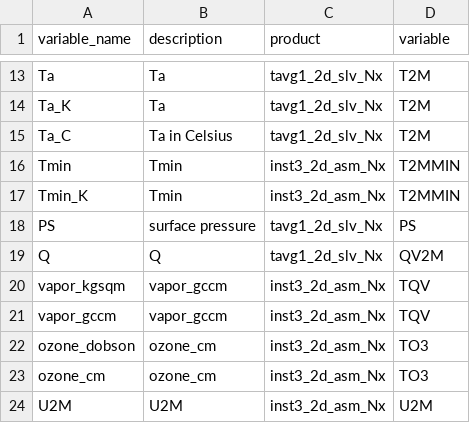
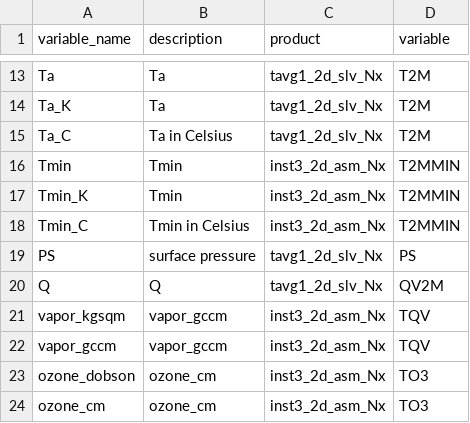
Before and after one commit to JPL-Evapotranspiration-Algorithms/GEOS5FP, a CSV file: GEOS5FP/variables.csv, drawn as a sheet; only a part is shown, gaps mark what is left out; the shorter side is filled out with more unchanged rows; the diff names each change by its address in the sheet, - before the commit and + after, or states it on an @@ line.

Commit message:
v2.18.0 including Tmin_C

```diff
--- a/GEOS5FP/variables.csv
+++ b/GEOS5FP/variables.csv
+row 18: Tmin_C | Tmin in Celsius | inst3_2d_asm_Nx | T2MMIN
```
Also changed, not shown: 4 other files.
